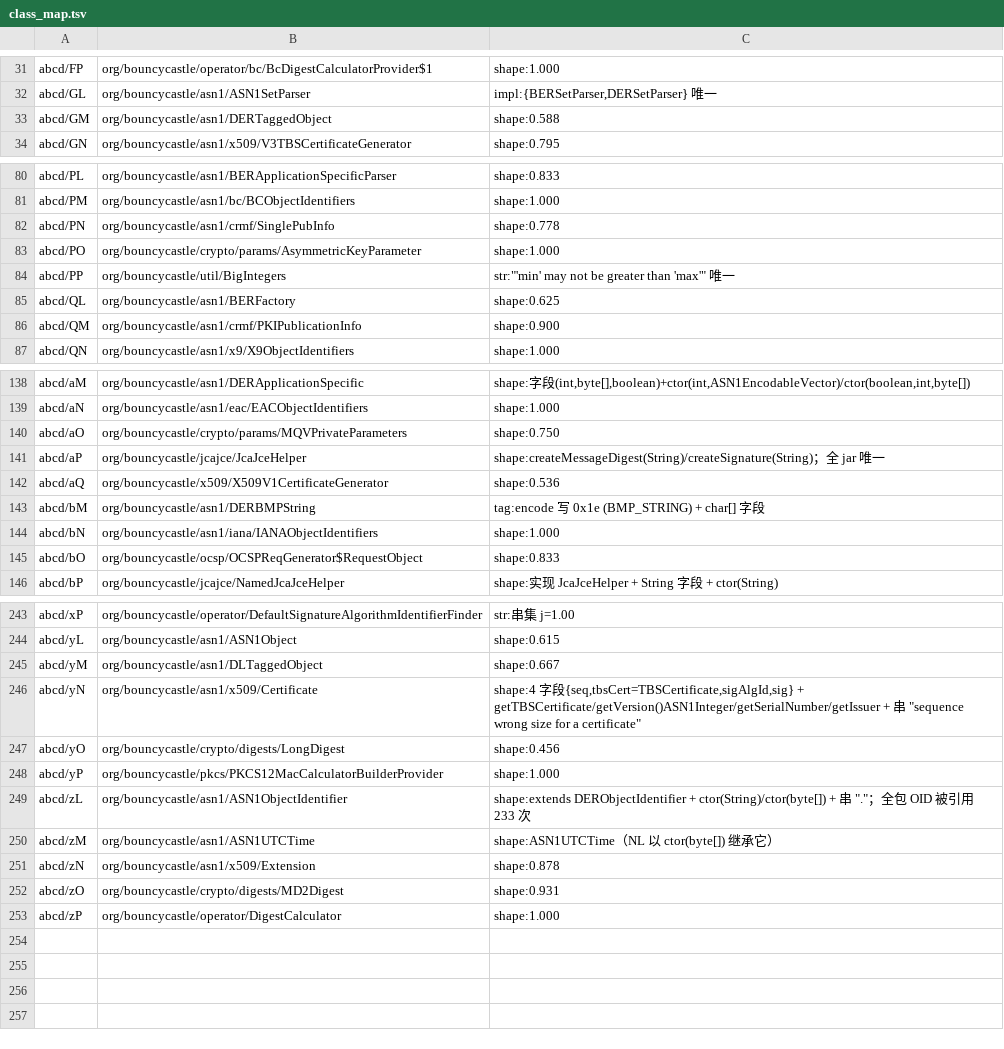
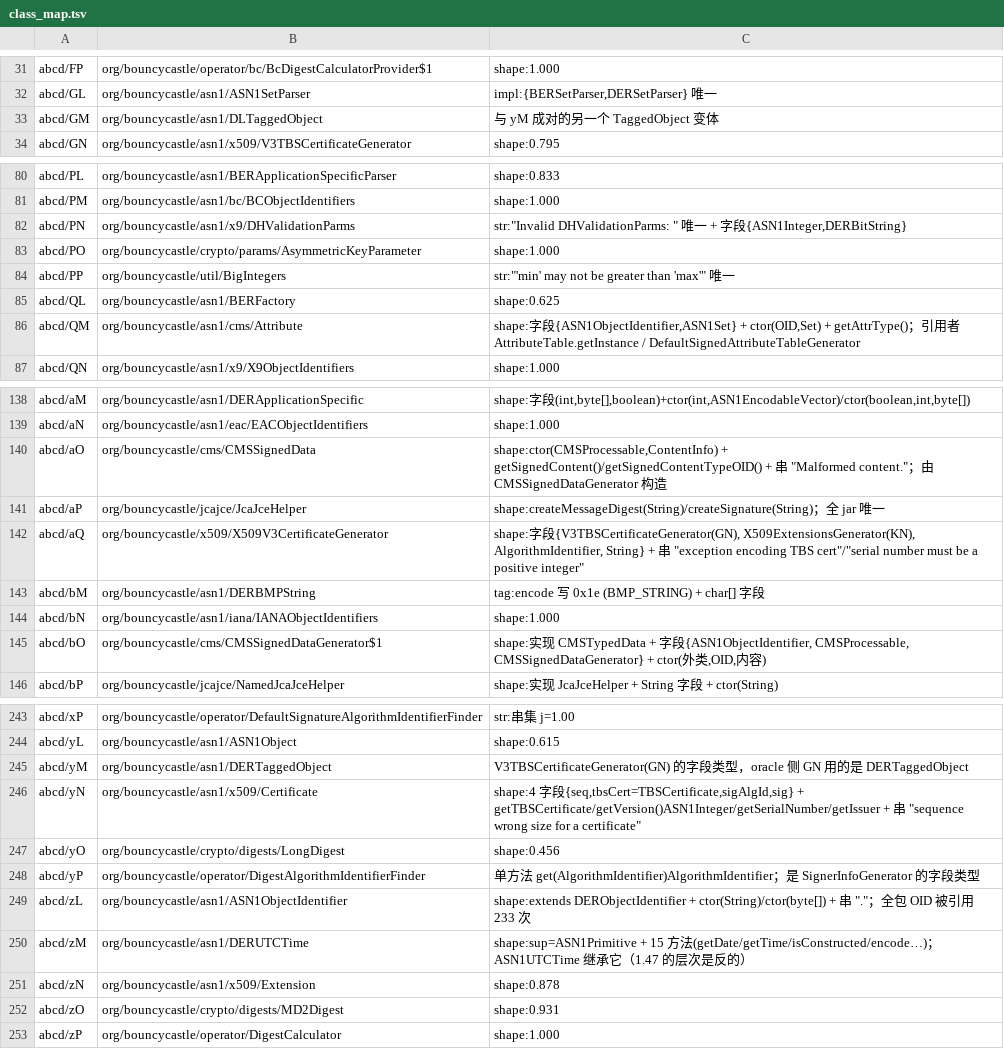
Before and after one commit to f401/MyAIDEProEnchanted, a TSV file: jobs/spongycastle/class_map.tsv, drawn as a sheet; only a part is shown, gaps mark what is left out; the diff covers the shown part only.

Commit message:
spongycastle: 类名单向引用残留 23→2（1 条是 dex2jar 合成方法、1 条依赖未定名的 sP），成员名随之升到 783/1329、750/1096

```diff
--- a/jobs/spongycastle/class_map.tsv
+++ b/jobs/spongycastle/class_map.tsv
@@ -32,3 +32,3 @@ abcd/FP	org/bouncycastle/operator/bc/BcDigestCalculatorProvider$1	shape:1.000
 abcd/GL	org/bouncycastle/asn1/ASN1SetParser	impl:{BERSetParser,DERSetParser} 唯一
-abcd/GM	org/bouncycastle/asn1/DERTaggedObject	shape:0.588
+abcd/GM	org/bouncycastle/asn1/DLTaggedObject	与 yM 成对的另一个 TaggedObject 变体
 abcd/GN	org/bouncycastle/asn1/x509/V3TBSCertificateGenerator	shape:0.795
@@ -81,3 +81,3 @@ abcd/PL	org/bouncycastle/asn1/BERApplicationSpecificParser	shape:0.833
 abcd/PM	org/bouncycastle/asn1/bc/BCObjectIdentifiers	shape:1.000
-abcd/PN	org/bouncycastle/asn1/crmf/SinglePubInfo	shape:0.778
+abcd/PN	org/bouncycastle/asn1/x9/DHValidationParms	str:"Invalid DHValidationParms: " 唯一 + 字段{ASN1Integer,DERBitString}
 abcd/PO	org/bouncycastle/crypto/params/AsymmetricKeyParameter	shape:1.000
@@ -85,3 +85,3 @@ abcd/PP	org/bouncycastle/util/BigIntegers	str:"'min' may not be greater than 'ma
 abcd/QL	org/bouncycastle/asn1/BERFactory	shape:0.625
-abcd/QM	org/bouncycastle/asn1/crmf/PKIPublicationInfo	shape:0.900
+abcd/QM	org/bouncycastle/asn1/cms/Attribute	shape:字段{ASN1ObjectIdentifier,ASN1Set} + ctor(OID,Set) + getAttrType()；引用者 AttributeTable.getInstance / DefaultSignedAttributeTableGenerator
 abcd/QN	org/bouncycastle/asn1/x9/X9ObjectIdentifiers	shape:1.000
@@ -139,8 +139,8 @@ abcd/aM	org/bouncycastle/asn1/DERApplicationSpecific	shape:字段(int,byte[],boo
 abcd/aN	org/bouncycastle/asn1/eac/EACObjectIdentifiers	shape:1.000
-abcd/aO	org/bouncycastle/crypto/params/MQVPrivateParameters	shape:0.750
+abcd/aO	org/bouncycastle/cms/CMSSignedData	shape:ctor(CMSProcessable,ContentInfo) + getSignedContent()/getSignedContentTypeOID() + 串 "Malformed content."；由 CMSSignedDataGenerator 构造
 abcd/aP	org/bouncycastle/jcajce/JcaJceHelper	shape:createMessageDigest(String)/createSignature(String)；全 jar 唯一
-abcd/aQ	org/bouncycastle/x509/X509V1CertificateGenerator	shape:0.536
+abcd/aQ	org/bouncycastle/x509/X509V3CertificateGenerator	shape:字段{V3TBSCertificateGenerator(GN), X509ExtensionsGenerator(KN), AlgorithmIdentifier, String} + 串 "exception encoding TBS cert"/"serial number must be a positive integer"
 abcd/bM	org/bouncycastle/asn1/DERBMPString	tag:encode 写 0x1e (BMP_STRING) + char[] 字段
 abcd/bN	org/bouncycastle/asn1/iana/IANAObjectIdentifiers	shape:1.000
-abcd/bO	org/bouncycastle/ocsp/OCSPReqGenerator$RequestObject	shape:0.833
+abcd/bO	org/bouncycastle/cms/CMSSignedDataGenerator$1	shape:实现 CMSTypedData + 字段{ASN1ObjectIdentifier, CMSProcessable, CMSSignedDataGenerator} + ctor(外类,OID,内容)
 abcd/bP	org/bouncycastle/jcajce/NamedJcaJceHelper	shape:实现 JcaJceHelper + String 字段 + ctor(String)
@@ -244,8 +244,8 @@ abcd/xP	org/bouncycastle/operator/DefaultSignatureAlgorithmIdentifierFinder	str:
 abcd/yL	org/bouncycastle/asn1/ASN1Object	shape:0.615
-abcd/yM	org/bouncycastle/asn1/DLTaggedObject	shape:0.667
+abcd/yM	org/bouncycastle/asn1/DERTaggedObject	V3TBSCertificateGenerator(GN) 的字段类型，oracle 侧 GN 用的是 DERTaggedObject
 abcd/yN	org/bouncycastle/asn1/x509/Certificate	shape:4 字段{seq,tbsCert=TBSCertificate,sigAlgId,sig} + getTBSCertificate/getVersion()ASN1Integer/getSerialNumber/getIssuer + 串 "sequence wrong size for a certificate"
 abcd/yO	org/bouncycastle/crypto/digests/LongDigest	shape:0.456
-abcd/yP	org/bouncycastle/pkcs/PKCS12MacCalculatorBuilderProvider	shape:1.000
+abcd/yP	org/bouncycastle/operator/DigestAlgorithmIdentifierFinder	单方法 get(AlgorithmIdentifier)AlgorithmIdentifier；是 SignerInfoGenerator 的字段类型
 abcd/zL	org/bouncycastle/asn1/ASN1ObjectIdentifier	shape:extends DERObjectIdentifier + ctor(String)/ctor(byte[]) + 串 "."；全包 OID 被引用 233 次
-abcd/zM	org/bouncycastle/asn1/ASN1UTCTime	shape:ASN1UTCTime（NL 以 ctor(byte[]) 继承它）
+abcd/zM	org/bouncycastle/asn1/DERUTCTime	shape:sup=ASN1Primitive + 15 方法(getDate/getTime/isConstructed/encode…)；ASN1UTCTime 继承它（1.47 的层次是反的）
 abcd/zN	org/bouncycastle/asn1/x509/Extension	shape:0.878
```
Also changed, not shown: 25 edited cells elsewhere in this file, 3 other files.
